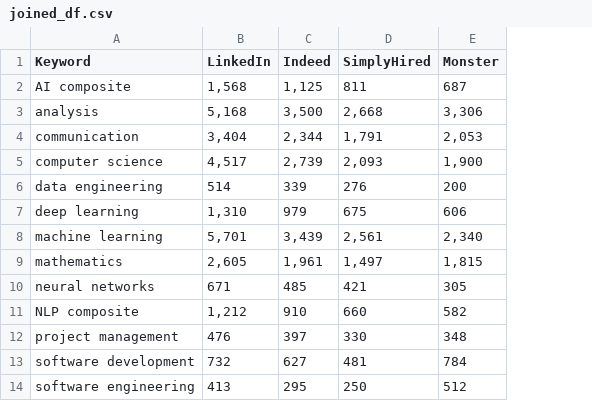
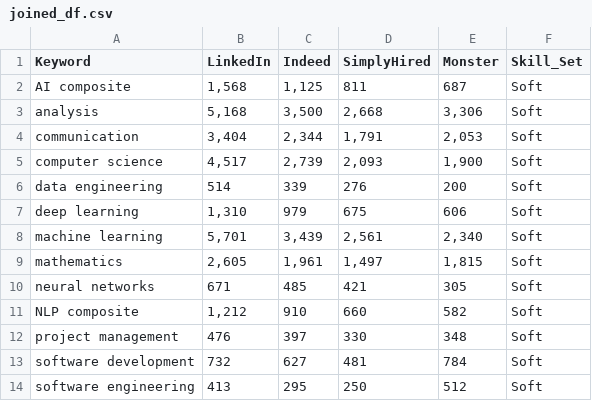
Before and after one commit to josephsimone/DATA_607_Project_3, a CSV file: joined_df.csv, drawn as a sheet; only a part is shown; the diff names each change by its address in the sheet, - before the commit and + after, or states it on an @@ line.

Commit message:
Add files via upload

```diff
--- a/joined_df.csv
+++ b/joined_df.csv
+column F (Skill_Set), rows 2-14: all Soft
```
